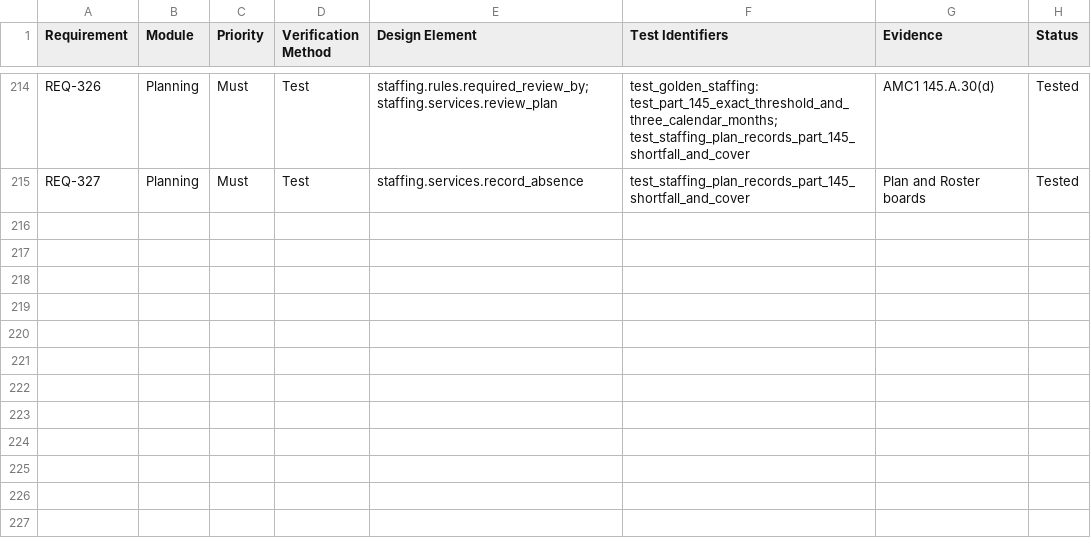
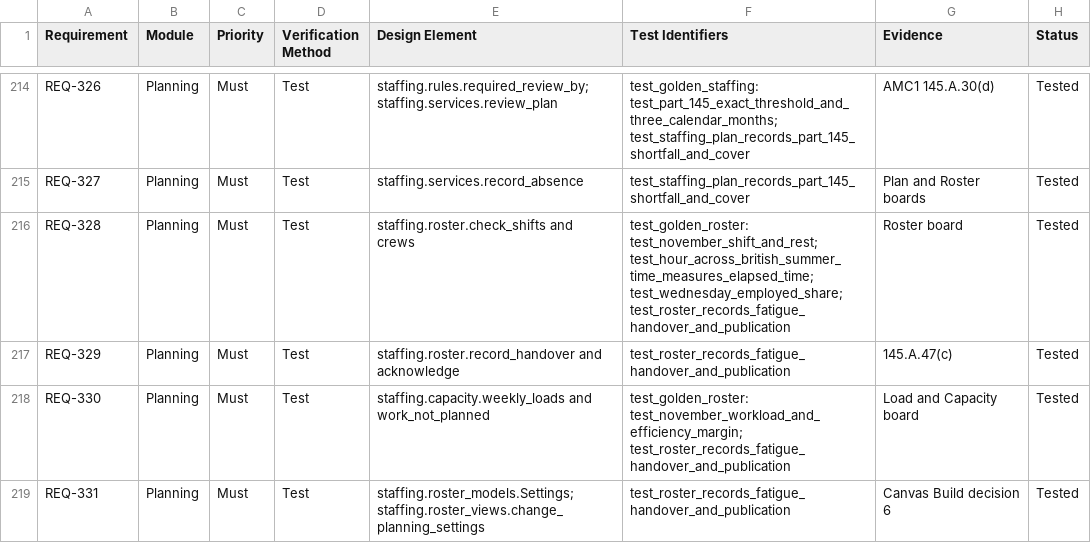
Before and after one commit to alxtkng/airworthiness-plus, a CSV file: requirements/traceability.csv, drawn as a sheet; only a part is shown, gaps mark what is left out.

Commit message:
Build staffing roster, planning settings and capacity views

```diff
--- a/requirements/traceability.csv
+++ b/requirements/traceability.csv
@@ -215 +215,5 @@ REQ-326,Planning,Must,Test,staffing.rules.required_review_by; staffing.services.
 REQ-327,Planning,Must,Test,staffing.services.record_absence,test_staffing_plan_records_part_145_shortfall_and_cover,Plan and Roster boards,Tested
+REQ-328,Planning,Must,Test,staffing.roster.check_shifts and crews,test_golden_roster: test_november_shift_and_rest; test_hour_across_british_summer_time_measures_elapsed_time; test_wednesday_employed_share; test_roster_records_fatigue_handover_and_publication,Roster board,Tested
+REQ-329,Planning,Must,Test,staffing.roster.record_handover and acknowledge,test_roster_records_fatigue_handover_and_publication,145.A.47(c),Tested
+REQ-330,Planning,Must,Test,staffing.capacity.weekly_loads and work_not_planned,test_golden_roster: test_november_workload_and_efficiency_margin; test_roster_records_fatigue_handover_and_publication,Load and Capacity board,Tested
+REQ-331,Planning,Must,Test,staffing.roster_models.Settings; staffing.roster_views.change_planning_settings,test_roster_records_fatigue_handover_and_publication,Canvas Build decision 6,Tested
```
Also changed, not shown: 34 other files.
